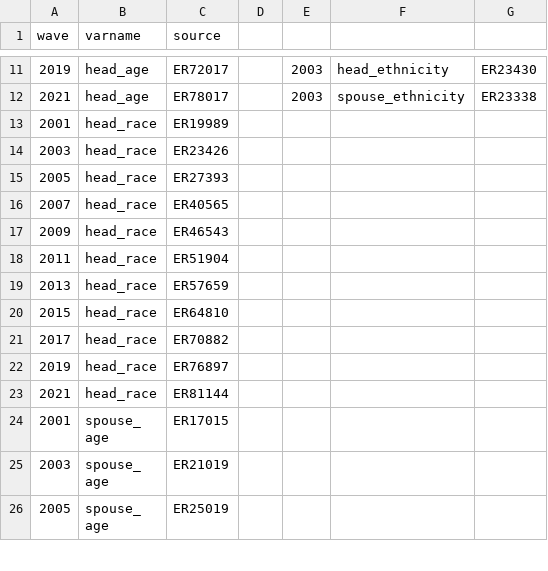
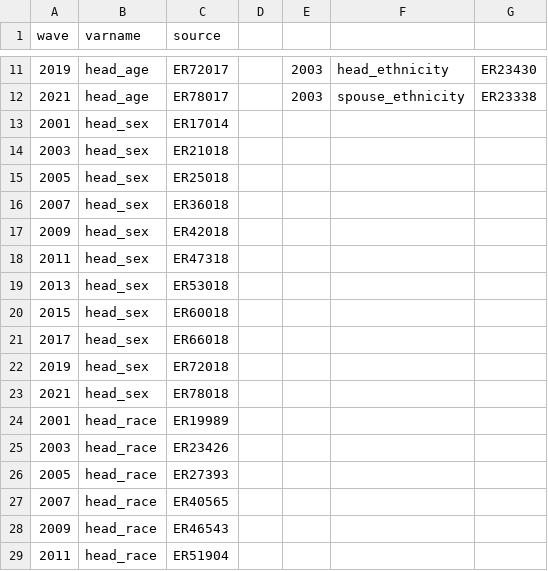
Before and after one commit to SamLBuck/psid-panel_v2, a CSV file: xwalk/head_spouse_crosswalk.csv, drawn as a sheet; only a part is shown, gaps mark what is left out; the shorter side is filled out with more unchanged rows.

```diff
--- a/xwalk/head_spouse_crosswalk.csv
+++ b/xwalk/head_spouse_crosswalk.csv
@@ -12,2 +12,13 @@ wave,varname,source,,,,
 2021,head_age,ER78017,,2003,spouse_ethnicity,ER23338
+2001,head_sex,ER17014,,,,
+2003,head_sex,ER21018,,,,
+2005,head_sex,ER25018,,,,
+2007,head_sex,ER36018,,,,
+2009,head_sex,ER42018,,,,
+2011,head_sex,ER47318,,,,
+2013,head_sex,ER53018,,,,
+2015,head_sex,ER60018,,,,
+2017,head_sex,ER66018,,,,
+2019,head_sex,ER72018,,,,
+2021,head_sex,ER78018,,,,
 2001,head_race,ER19989,,,,
```
Also changed, not shown: 19 other files.
